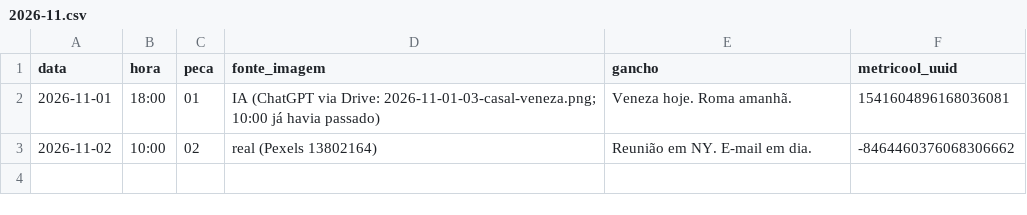
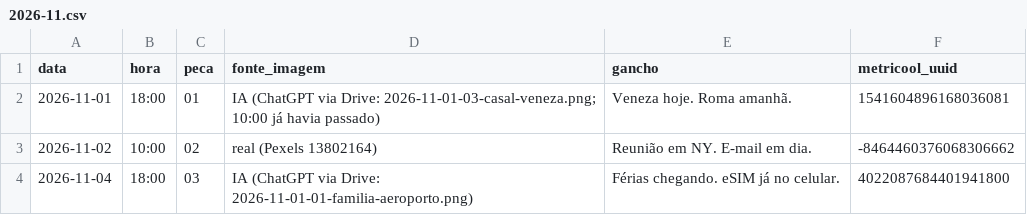
Before and after one commit to md1orlandoarts-netizen/gap_arts, a CSV file: calendario/2026-11.csv, drawn as a sheet; the diff names each change by its address in the sheet, - before the commit and + after, or states it on an @@ line.

```diff
--- a/calendario/2026-11.csv
+++ b/calendario/2026-11.csv
+row 4: 2026-11-04 | 18:00 | 03 | IA (ChatGPT via Drive: 2026-11-01-01-familia-aeroporto.png) | Férias chegando. eSIM já no celular. | 4022087684401941800
```
Also changed, not shown: banco/uso.csv.
